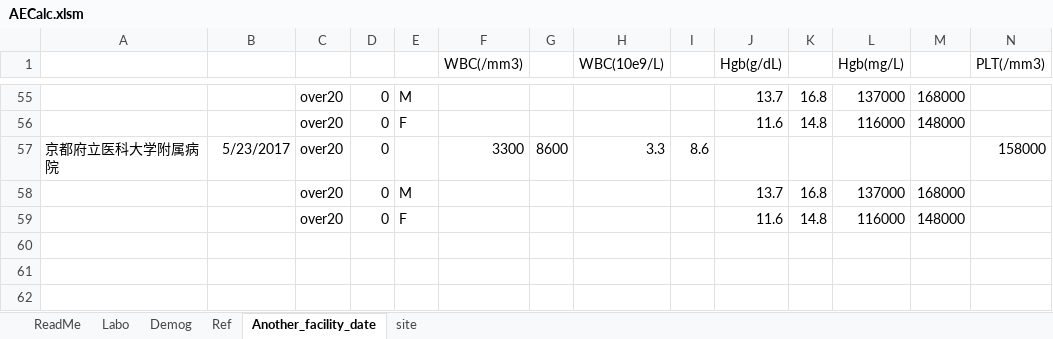
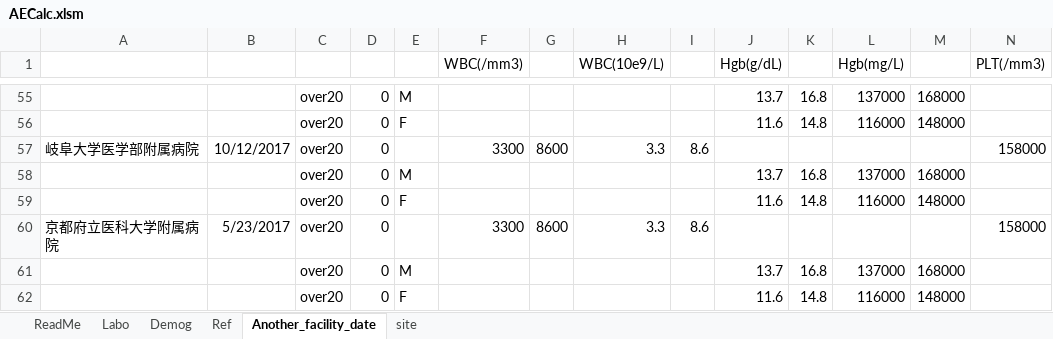
Before and after one commit to nnh/AECalc, an Excel workbook: AECalc.xlsm, sheet Another_facility_date, drawn as a sheet; only a part is shown, gaps mark what is left out; values as stored, in another font and other column widths than the file's, no borders; rows hold the shown columns only; the diff names each change by its address in the sheet, - before the commit and + after, or states it on an @@ line.

```diff
--- a/AECalc.xlsm (sheet Another_facility_date)
+++ b/AECalc.xlsm (sheet Another_facility_date)
+row 57: 岐阜大学医学部附属病院 | 10/12/2017 | over20 | 0 |  | 3300 | 8600 | 3.3 | 8.6 |  |  |  |  | 158000
+row 58:  |  | over20 | 0 | M |  |  |  |  | 13.7 | 16.8 | 137000 | 168000
+row 59:  |  | over20 | 0 | F |  |  |  |  | 11.6 | 14.8 | 116000 | 148000
```
Also changed, not shown: charts or pictures, 2 other files.
